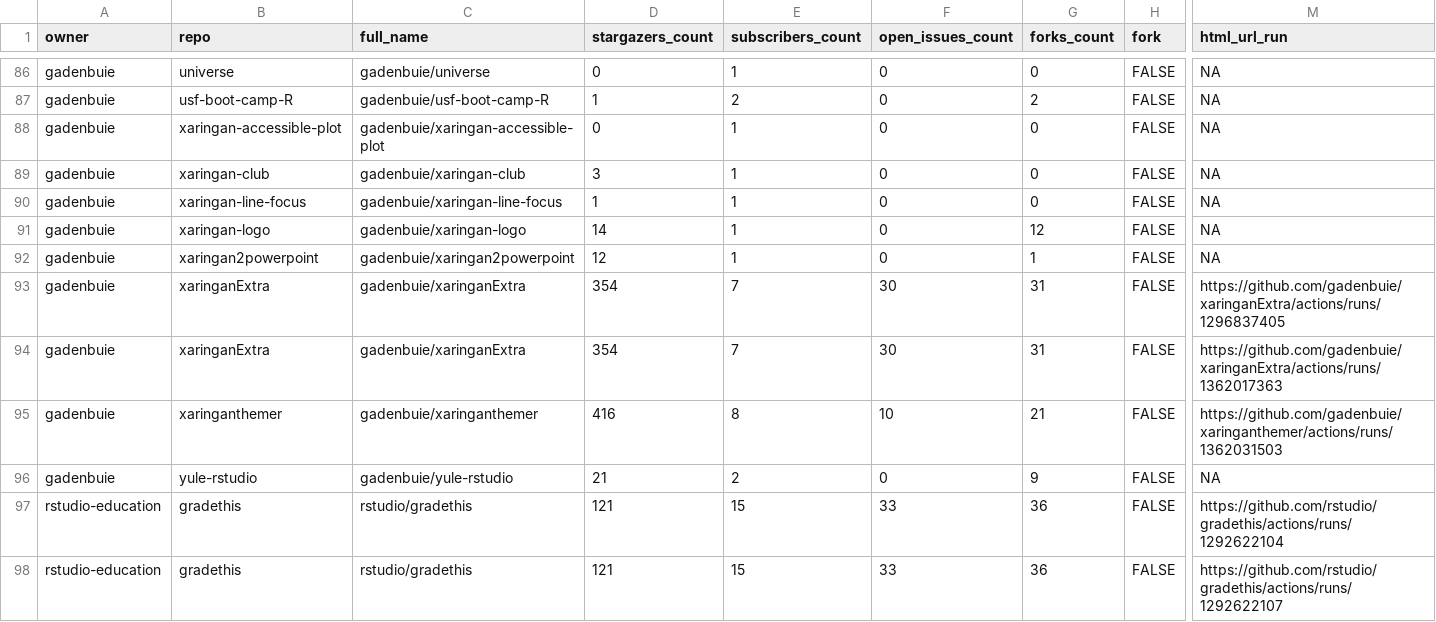
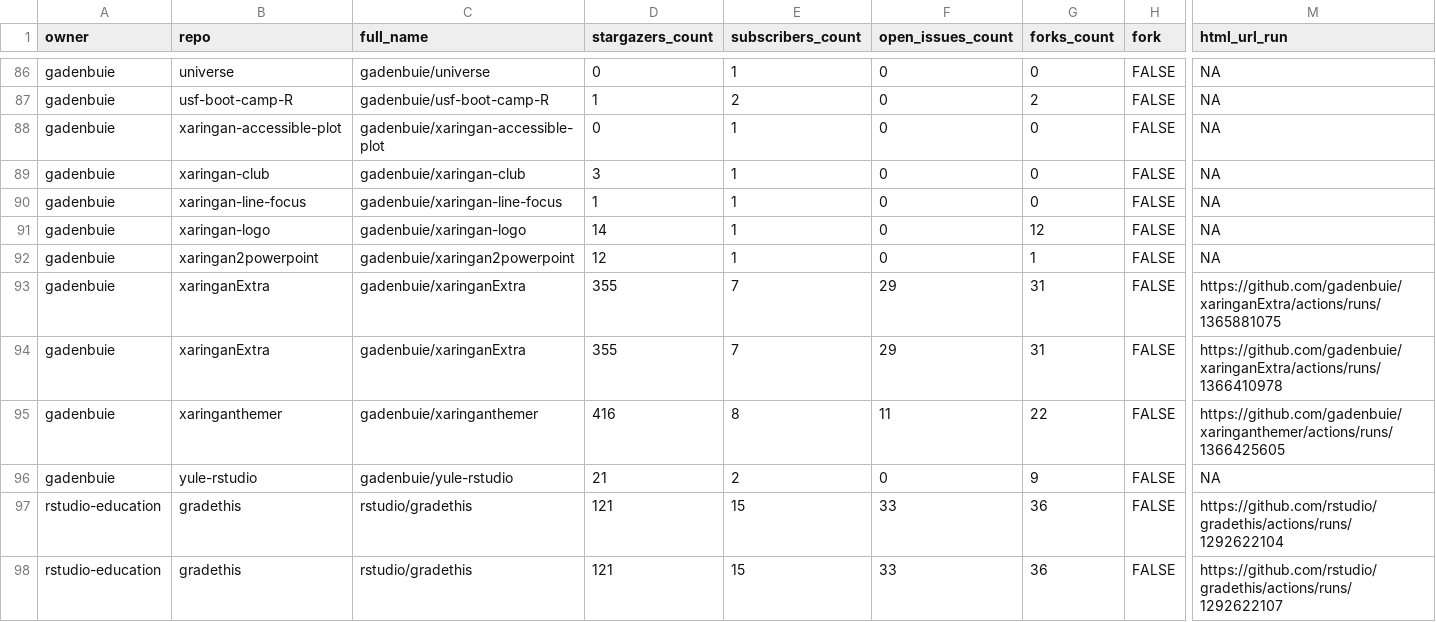
Before and after one commit to andrewcstewart/gha-dashboard, a CSV file: repos.csv, drawn as a sheet; only a part is shown, gaps mark what is left out; the diff covers the shown part only; the diff names each change by its address in the sheet, - before the commit and + after, or states it on an @@ line.

```diff
--- a/repos.csv
+++ b/repos.csv
-D93:D94 (stargazers_count): 354
+D93:D94 (stargazers_count): 355
-F93:F94 (open_issues_count): 30
+F93:F94 (open_issues_count): 29
-M93 (html_url_run): https://github.com/gadenbuie/xaringanExtra/actions/runs/1296837405
+M93 (html_url_run): https://github.com/gadenbuie/xaringanExtra/actions/runs/1365881075
-M94 (html_url_run): https://github.com/gadenbuie/xaringanExtra/actions/runs/1362017363
+M94 (html_url_run): https://github.com/gadenbuie/xaringanExtra/actions/runs/1366410978
-F95 (open_issues_count): 10
+F95 (open_issues_count): 11
-G95 (forks_count): 21
+G95 (forks_count): 22
-M95 (html_url_run): https://github.com/gadenbuie/xaringanthemer/actions/runs/1362031503
+M95 (html_url_run): https://github.com/gadenbuie/xaringanthemer/actions/runs/1366425605
```
Also changed, not shown: 14 edited cells elsewhere in this file, 1 other file.
